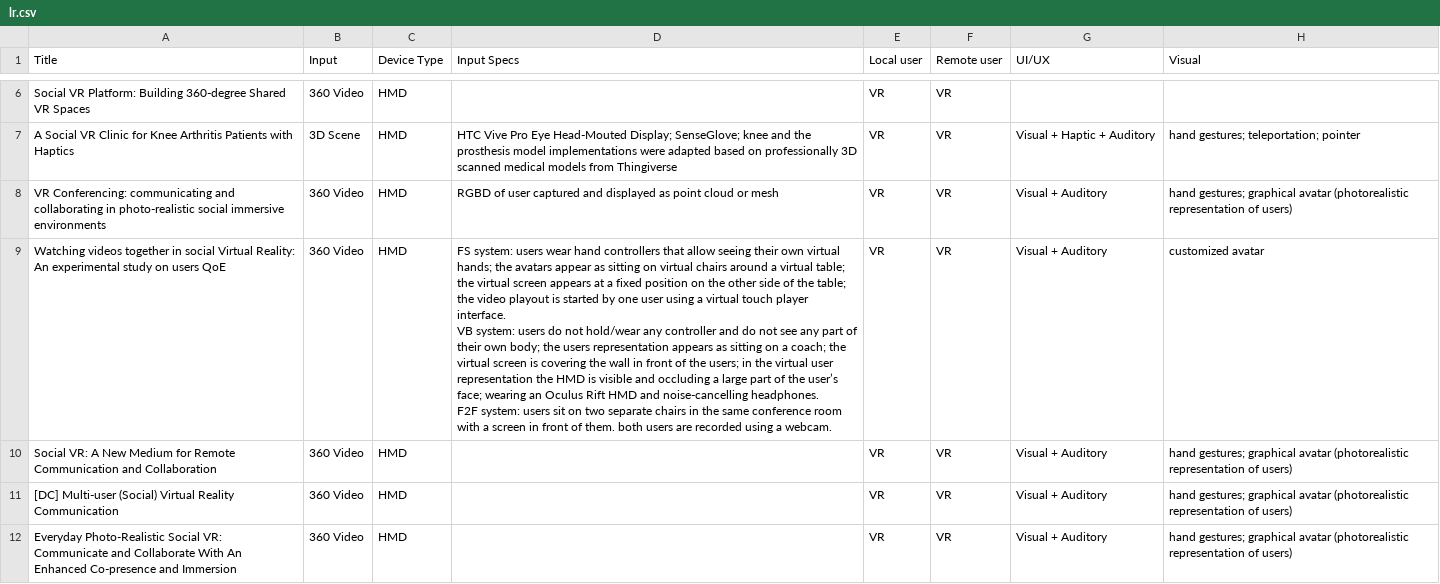
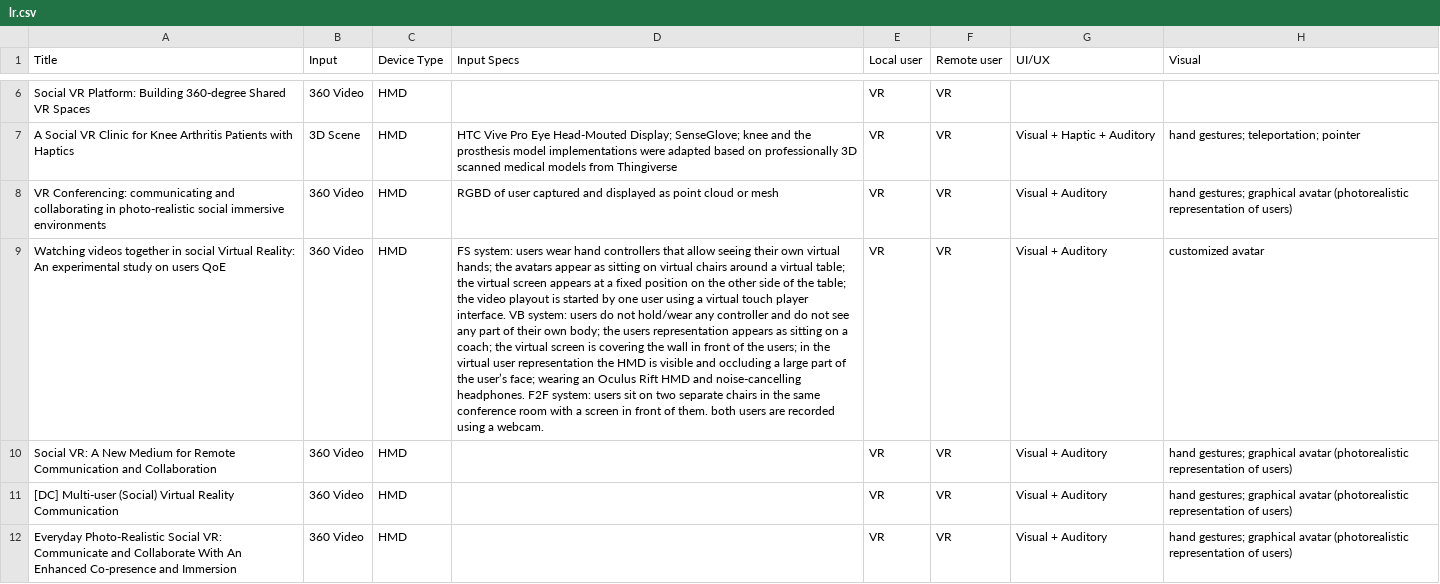
Before and after one commit to jquery404/collabxr, a CSV file: data/lr.csv, drawn as a sheet; only a part is shown, gaps mark what is left out; the diff covers the shown part only; the diff names each change by its address in the sheet, - before the commit and + after, or states it on an @@ line.

```diff
--- a/data/lr.csv
+++ b/data/lr.csv
-D9 (Input Specs): …a webcam.
+D9 (Input Specs): …a webcam.
```
Also changed, not shown: 1 added row and 1 removed row elsewhere in this file, 2 other files.
